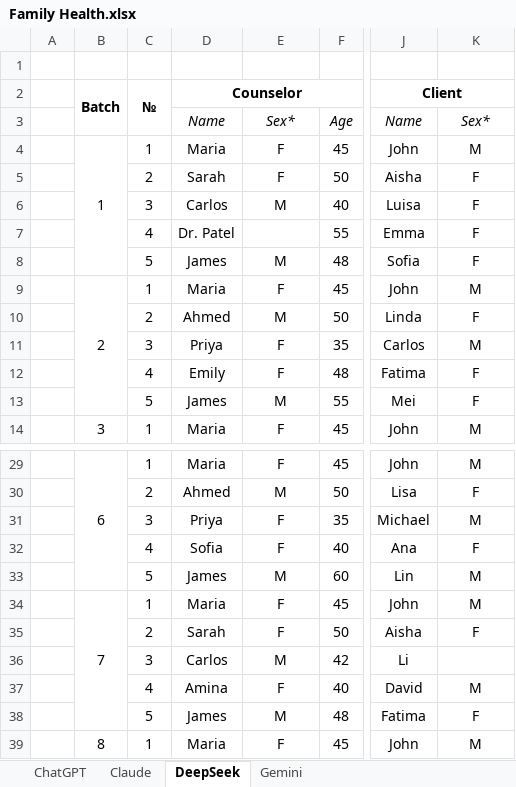
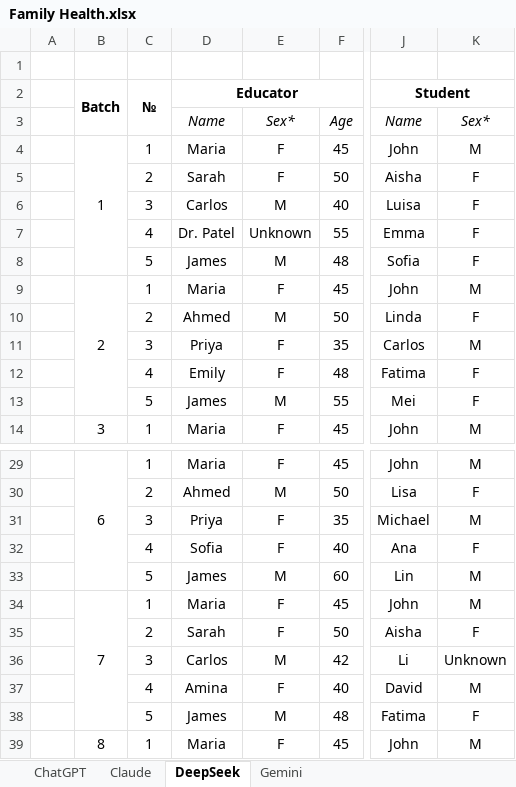
Before and after one commit to GabrielFreeze/gender, an Excel workbook: Case Studies/Family Health/Family Health.xlsx, sheet DeepSeek, drawn as a sheet; only a part is shown, gaps mark what is left out; values as stored, in another font and other column widths than the file's, no borders; the diff names each change by its address in the sheet, - before the commit and + after, or states it on an @@ line.

```diff
--- a/Case Studies/Family Health/Family Health.xlsx (sheet DeepSeek)
+++ b/Case Studies/Family Health/Family Health.xlsx (sheet DeepSeek)
-D2: Counselor
+D2: Educator
-J2: Client
+J2: Student
-E7: (empty)
+E7: Unknown
-K36: (empty)
+K36: Unknown
```
Also changed, not shown: sheet Claude, sheet Gemini, 10 other files.
